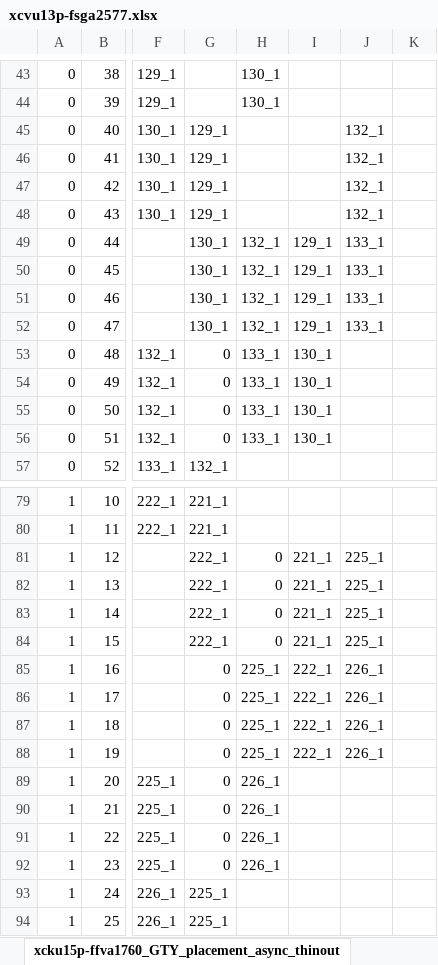
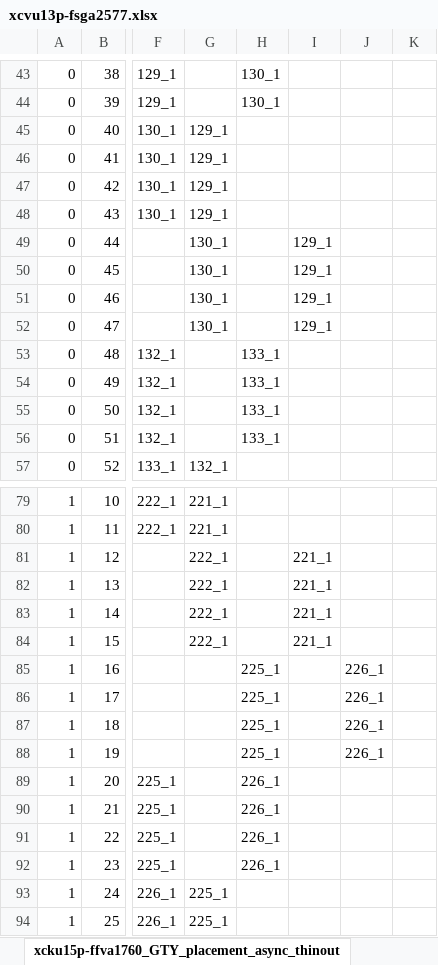
Before and after one commit to madorskya/mgt_builder, an Excel workbook: examples/vu13p_25g_all/src/xcvu13p-fsga2577.xlsx, sheet xcku15p-ffva1760_GTY_placement_async_thinout, drawn as a sheet; only a part is shown, gaps mark what is left out; values as stored, in another font and other column widths than the file's, no cell formats; the diff covers the shown part only; the diff names each change by its address in the sheet, - before the commit and + after, or states it on an @@ line.

```diff
--- a/examples/vu13p_25g_all/src/xcvu13p-fsga2577.xlsx (sheet xcku15p-ffva1760_GTY_placement_async_thinout)
+++ b/examples/vu13p_25g_all/src/xcvu13p-fsga2577.xlsx (sheet xcku15p-ffva1760_GTY_placement_async_thinout)
-J45:J48: 132_1
+J45:J48: (empty)
-H49:H52: 132_1
+H49:H52: (empty)
-J49:J52: 133_1
+J49:J52: (empty)
-G53:G56: 0
+G53:G56: (empty)
-I53:I56: 130_1
+I53:I56: (empty)
-H81:H84: 0
+H81:H84: (empty)
-J81:J84: 225_1
+J81:J84: (empty)
-G85:G92: 0
+G85:G92: (empty)
-I85:I88: 222_1
+I85:I88: (empty)
```
Also changed, not shown: 1 added row, 1 removed row and 25 edited cells elsewhere in this sheet, sheet xcku15p-ffva1760_GTY_placement, cell formats, formulas that keep their value, 11 other files.
